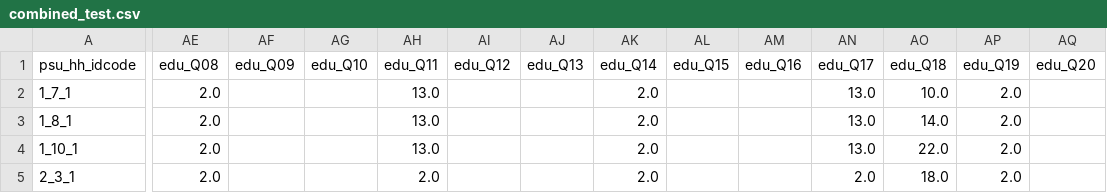
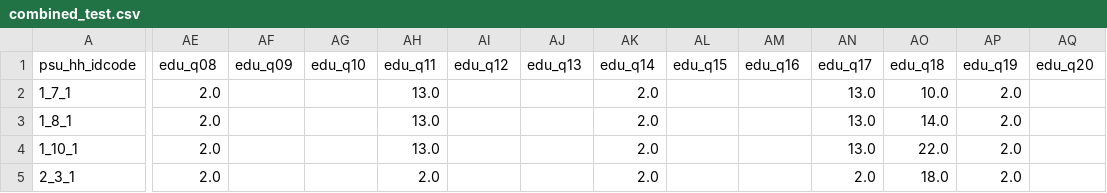
Before and after one commit to BorisLeung/STA841Kaggle, a CSV file: processed/combined_test.csv, drawn as a sheet; only a part is shown, gaps mark what is left out; the diff covers the shown part only; the diff names each change by its address in the sheet, - before the commit and + after, or states it on an @@ line.

```diff
--- a/processed/combined_test.csv
+++ b/processed/combined_test.csv
-AE1: edu_Q08
+AE1: edu_q08
-AF1: edu_Q09
+AF1: edu_q09
-AG1: edu_Q10
+AG1: edu_q10
-AH1: edu_Q11
+AH1: edu_q11
-AI1: edu_Q12
+AI1: edu_q12
-AJ1: edu_Q13
+AJ1: edu_q13
-AK1: edu_Q14
+AK1: edu_q14
-AL1: edu_Q15
+AL1: edu_q15
-AM1: edu_Q16
+AM1: edu_q16
-AN1: edu_Q17
+AN1: edu_q17
-AO1: edu_Q18
+AO1: edu_q18
-AP1: edu_Q19
+AP1: edu_q19
-AQ1: edu_Q20
+AQ1: edu_q20
```
Also changed, not shown: 46 edited cells elsewhere in this file, 3 other files.
